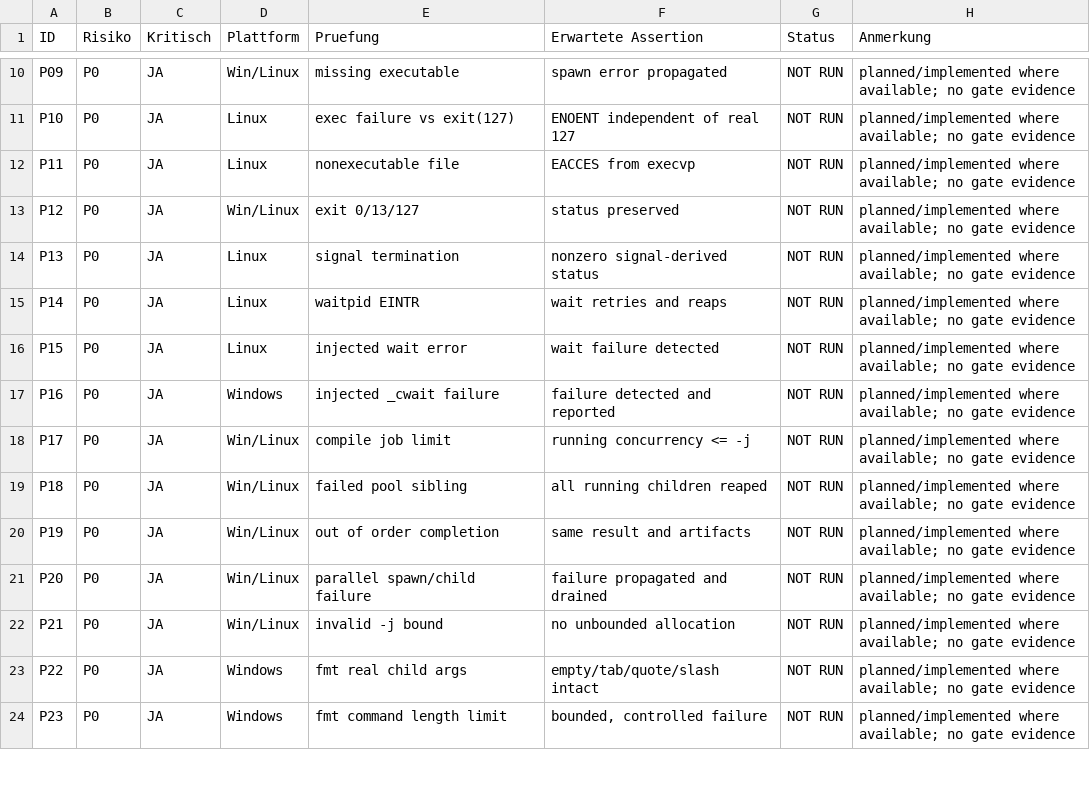
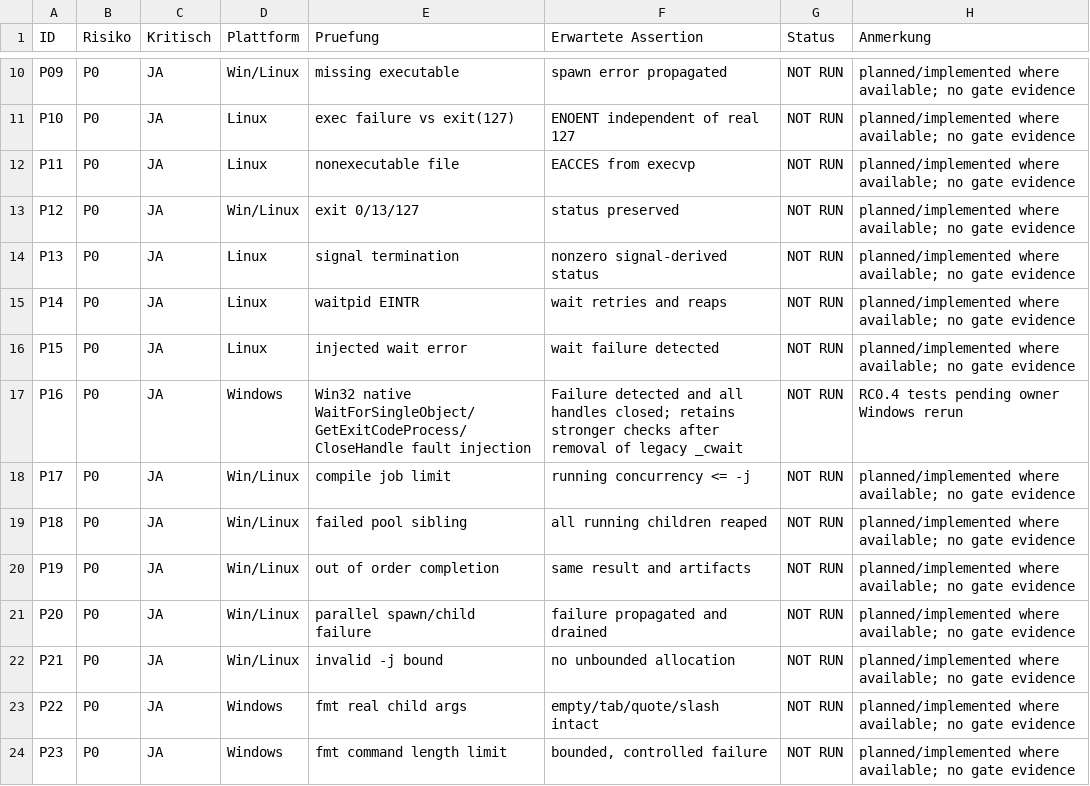
Before and after one commit to M4SSD35TRUCT10N/tack, a TSV file: docs/plans/M2-REQUIREMENTS.tsv, drawn as a sheet; only a part is shown, gaps mark what is left out.

Commit message:
fix(tack): preserve exact Windows child argv with native Win32 spawn (M2 RC0.4)
- Replace generic _spawnvp/_cwait process path with CreateProcessA and native waits
- Reuse the validated formatter Win32 argument encoding for both launchers
- Close thread and process handles on all normal/error completion paths
- Preserve existing shell-free argv, status, and bounded commandline contracts
- Keep exact child-received argv assertion unchanged and add mismatch diagnostics
- Extend native Win32 Create/Wait/Exit/Close fault-injection and ownership tests
- Verify generic process start with an executable path containing spaces
- Record scope and limitations in bilingual ADR 0003, SPEC 0014, STATE
- Preserve all legacy tests, versioned coverage HWMs, and inventory gates

Evidence:
- Windows RC0.3 TinyCC debug: 22 PASS, 1 FAIL, 1 SKIP, 4 NOT RUN
- Windows RC0.3 GCC release: same; isolated generic CRT argv assertion FAIL
- Windows RC0.3 GCC coverage: same; no valid current coverage measurement
- Formatter CreateProcessA exact argv probe: PASS in all RC0.3 Windows profiles
- Windows/Linux RC0.4 integrated tests: NOT RUN (owner rerun required)
- RC0.4 test ratchet: BLOCKED until fresh explicit owner review
- Accepted HWMs unchanged: Windows 3724/6000, Linux 3604/5790
- No milestone acceptance, merge, tag or release claimed

Signed-off-by: Enrico Lefass <enrico.lefass@mailbox.org>

```diff
--- a/docs/plans/M2-REQUIREMENTS.tsv
+++ b/docs/plans/M2-REQUIREMENTS.tsv
@@ -16,3 +16,3 @@ P14	P0	JA	Linux	waitpid EINTR	wait retries and reaps	NOT RUN	planned/implemented
 P15	P0	JA	Linux	injected wait error	wait failure detected	NOT RUN	planned/implemented where available; no gate evidence
-P16	P0	JA	Windows	injected _cwait failure	failure detected and reported	NOT RUN	planned/implemented where available; no gate evidence
+P16	P0	JA	Windows	Win32 native WaitForSingleObject/GetExitCodeProcess/CloseHandle fault injection	Failure detected and all handles closed; retains stronger checks after removal of legacy _cwait	NOT RUN	RC0.4 tests pending owner Windows rerun
 P17	P0	JA	Win/Linux	compile job limit	running concurrency <= -j	NOT RUN	planned/implemented where available; no gate evidence
```
Also changed, not shown: 7 other files.
